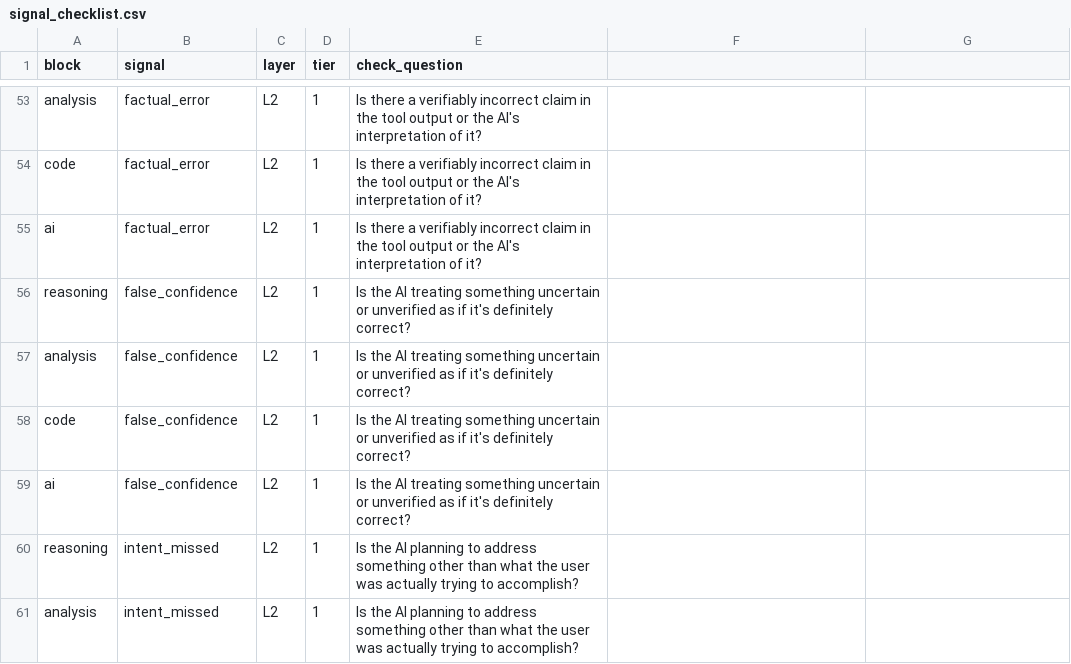
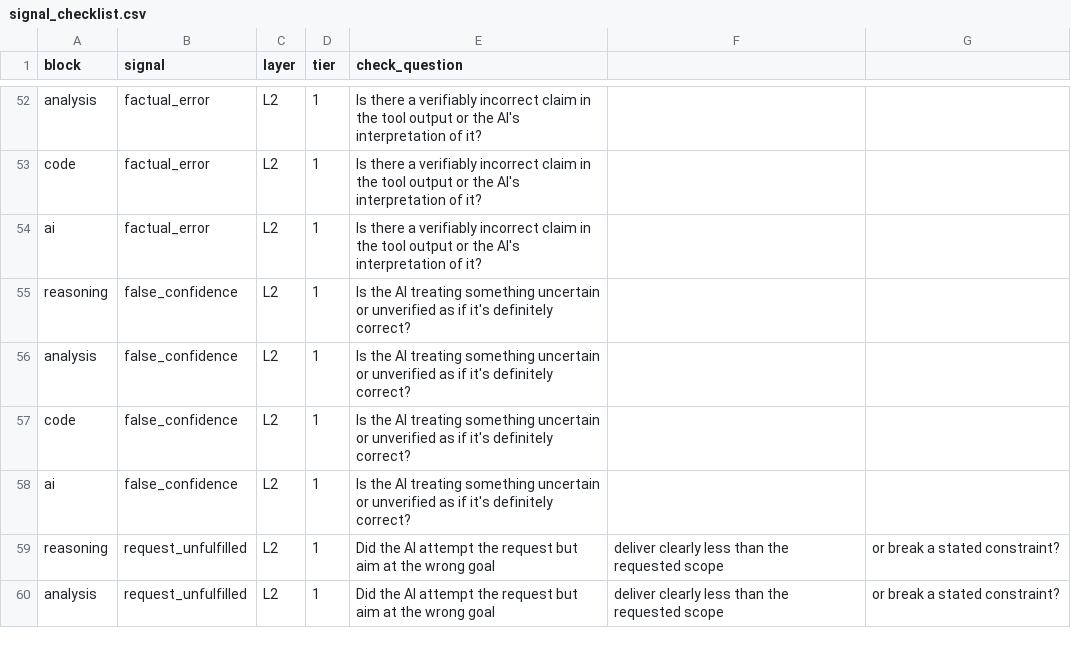
Before and after one commit to JuneHou/human-agent-coupling-errors, a CSV file: annotation/signal_checklist.csv, drawn as a sheet; only a part is shown, gaps mark what is left out; the diff covers the shown part only.

Commit message:
Rubric v0.7: three signal merges, 49 -> 46 signals
Adopted after Michelle and Priya reviewed proposed_rubric_revisions.md.

  ai_asked_probing_question  -> ai_asks_followup
  intent_missed              -> request_unfulfilled  (new name)
  under_delivered            -> request_unfulfilled
  user_expresses_frustration -> user_expresses_dissatisfaction

Each pair mapped to the same taxonomy cell and was routed by a test no
annotator applied: grammatical form for the first, wrong-goal vs partial
scope for the second, and nothing at all for the third, since
user_expresses_frustration had no rubric entry in a file that defined 48
signals. request_unfulfilled adds the violated-constraint case, which
neither predecessor definition housed.

Held, not adopted: widening ai_structured_response Step 1 to "marker or
step sequence". Both reviewers agreed to it, but it is what makes
ai_provides_step_by_step nest inside ai_structured_response, and that
nesting is the span-prediction problem behind the separate decision to
leave the two alone. Six differences stay open as a result, and the
entry keeps a known definition/Step-3 contradiction.

Beyond the merges: six other entries had decision steps or block notes
routing to a name that no longer exists, now rewritten. All four name
sources agree at 46 for the first time; the rubric was previously short
by user_expresses_frustration. The predecessor's inter-model kappa=0.59
key is removed.

The seven round-2 edits of 14 September are unchanged and still owe a
re-scan of the other 138 conversations, which v0.7 now discharges in one
pass together with the merges.

```diff
--- a/annotation/signal_checklist.csv
+++ b/annotation/signal_checklist.csv
@@ -59,3 +58,3 @@ code,false_confidence,L2,1,Is the AI treating something uncertain or unverified
 ai,false_confidence,L2,1,Is the AI treating something uncertain or unverified as if it's definitely correct?
-reasoning,intent_missed,L2,1,Is the AI planning to address something other than what the user was actually trying to accomplish?
-analysis,intent_missed,L2,1,Is the AI planning to address something other than what the user was actually trying to accomplish?
+reasoning,request_unfulfilled,L2,1,Did the AI attempt the request but aim at the wrong goal, deliver clearly less than the requested scope, or break a stated constraint?
+analysis,request_unfulfilled,L2,1,Did the AI attempt the request but aim at the wrong goal, deliver clearly less than the requested scope, or break a stated constraint?
```
Also changed, not shown: 4 removed rows and 12 edited cells elsewhere in this file, docs/criteria/control_mapping.csv, 6 other files.
